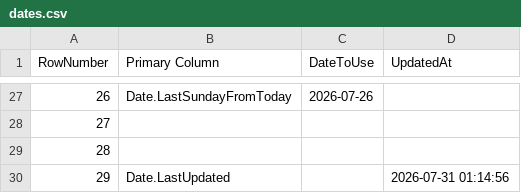
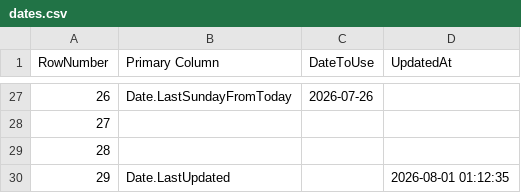
Before and after one commit to OleksandrZhavoronkov/powerbi-date-parameters, a CSV file: dates.csv, drawn as a sheet; only a part is shown, gaps mark what is left out; the diff covers the shown part only.

```diff
--- a/dates.csv
+++ b/dates.csv
@@ -29,2 +29,2 @@ RowNumber,Primary Column,DateToUse,UpdatedAt
 28,,,
-29,Date.LastUpdated,,2026-07-31 01:14:56
+29,Date.LastUpdated,,2026-08-01 01:12:35
```
Also changed, not shown: 25 edited cells elsewhere in this file.
